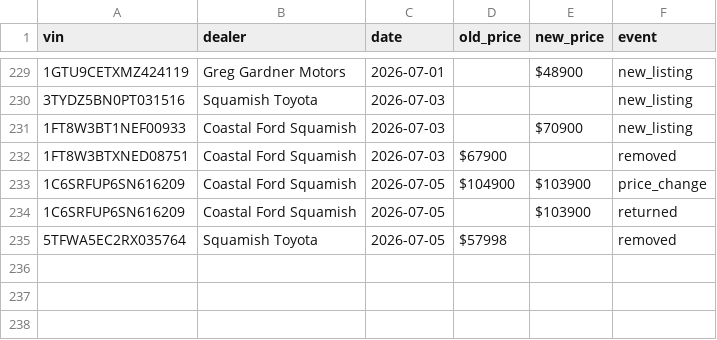
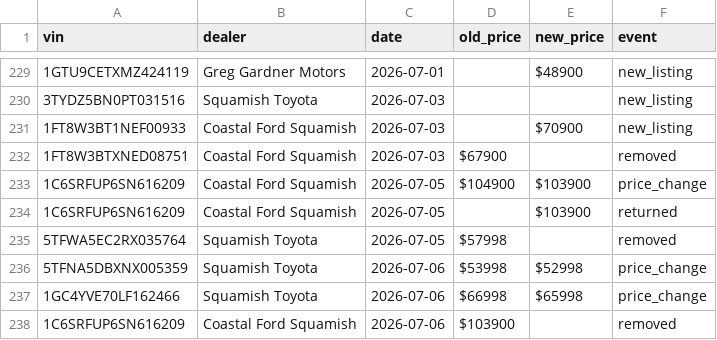
Before and after one commit to wilrocks79/truck-tracker, a CSV file: data/price_history.csv, drawn as a sheet; only a part is shown, gaps mark what is left out; the diff names each change by its address in the sheet, - before the commit and + after, or states it on an @@ line.

```diff
--- a/data/price_history.csv
+++ b/data/price_history.csv
+row 236: 5TFNA5DBXNX005359 | Squamish Toyota | 2026-07-06 | $53998 | $52998 | price_change
+row 237: 1GC4YVE70LF162466 | Squamish Toyota | 2026-07-06 | $66998 | $65998 | price_change
+row 238: 1C6SRFUP6SN616209 | Coastal Ford Squamish | 2026-07-06 | $103900 |  | removed
```
Also changed, not shown: data/inventory.csv, 1 other file.
